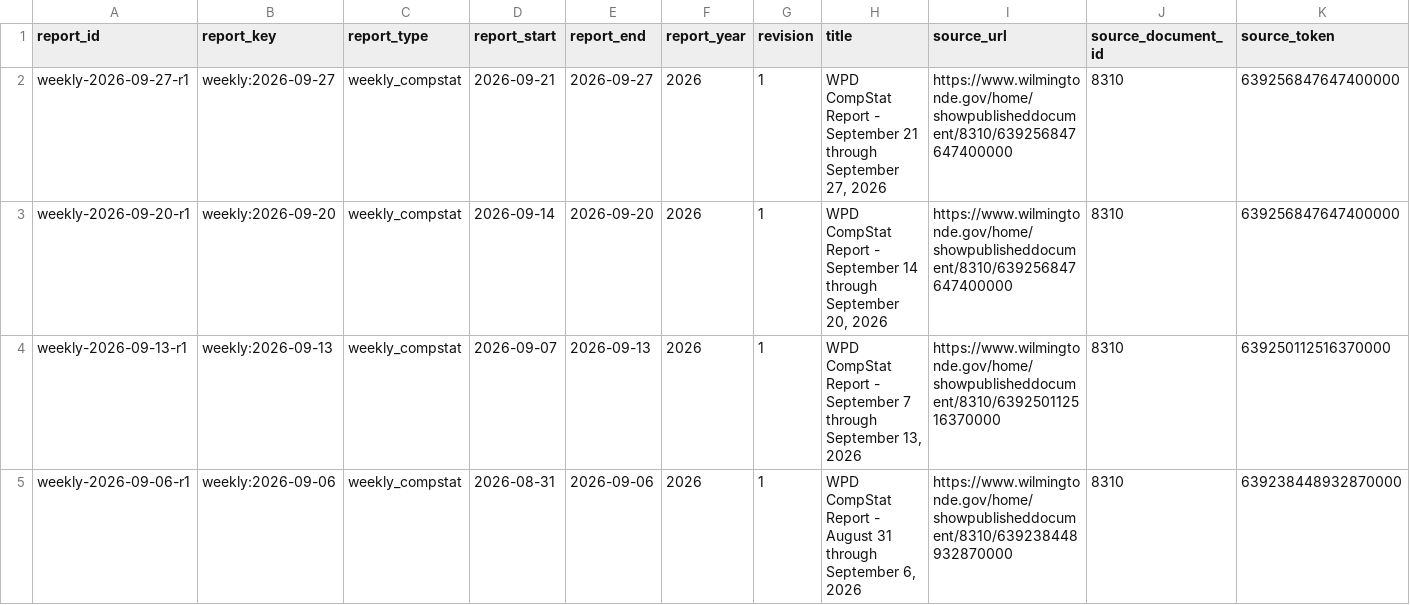
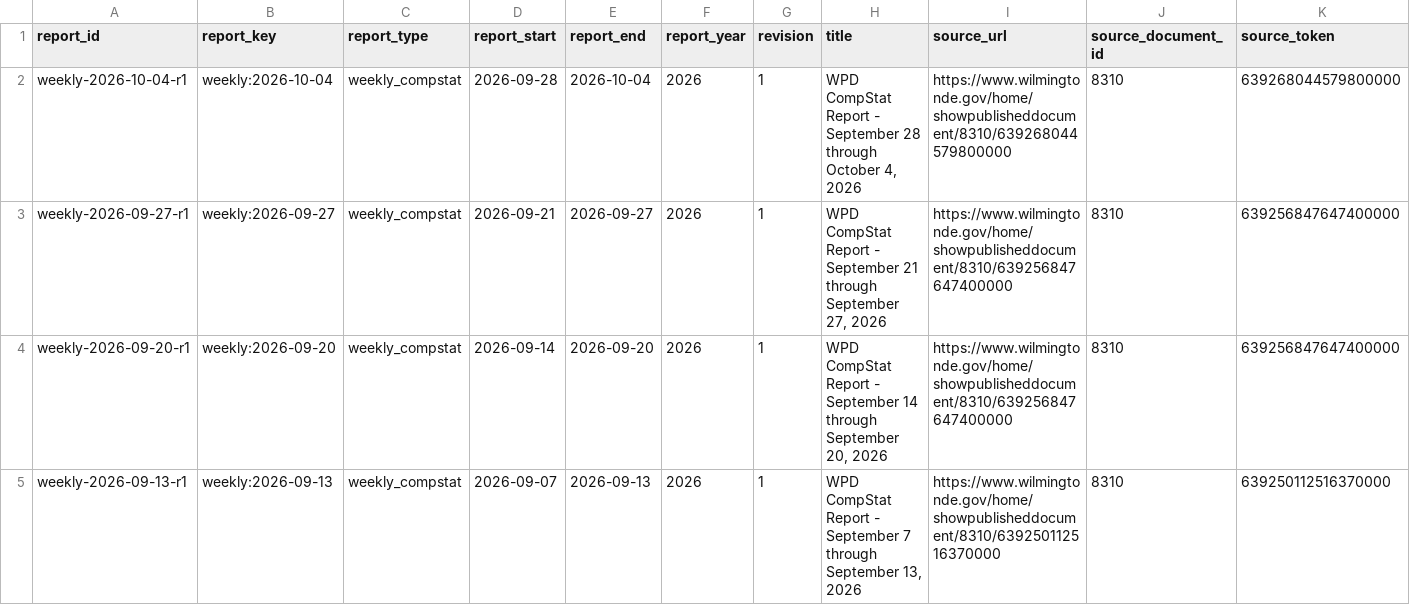
Before and after one commit to theurbanresident/CompStat-archive, a CSV file: catalog/reports.csv, drawn as a sheet; only a part is shown; the shorter side is filled out with more unchanged rows; rows hold the shown columns only; the diff names each change by its address in the sheet, - before the commit and + after, or states it on an @@ line.

Commit message:
archive: add 1 source report update(s)

```diff
--- a/catalog/reports.csv
+++ b/catalog/reports.csv
+row 2: weekly-2026-10-04-r1 | weekly:2026-10-04 | weekly_compstat | 2026-09-28 | 2026-10-04 | 2026 | 1 | WPD CompStat Report - September 28 through October 4, 2026 | https://www.wilmingtonde.gov/home/showpublisheddocument/8310/639268044579800000 | 8310 | 639268044579800000
```
Also changed, not shown: catalog/coverage.csv, 8 other files.
